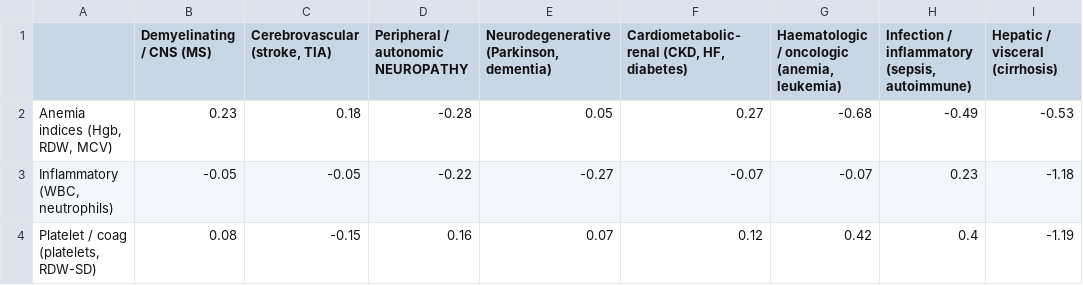
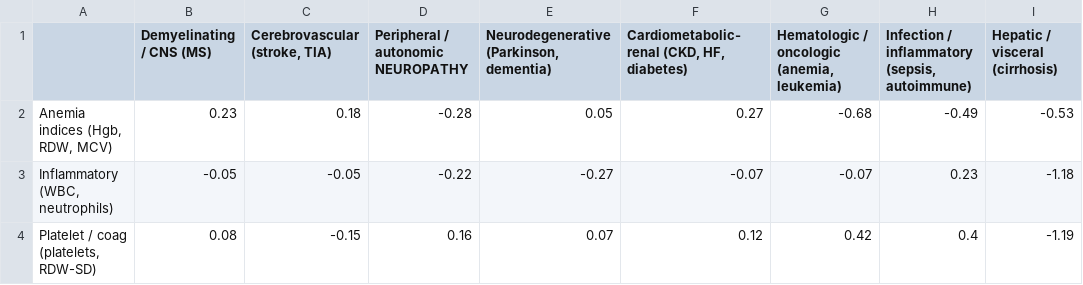
Before and after one commit to ethanwu2011/cbc-eye-phenome, a CSV file: results/flowmap_cbc_matrix.csv, drawn as a sheet.

```diff
--- a/results/flowmap_cbc_matrix.csv
+++ b/results/flowmap_cbc_matrix.csv
@@ -1,2 +1,2 @@
-,Demyelinating / CNS (MS),"Cerebrovascular (stroke, TIA)",Peripheral / autonomic NEUROPATHY,"Neurodegenerative (Parkinson, dementia)","Cardiometabolic-renal (CKD, HF, diabetes)","Haematologic / oncologic (anemia, leukemia)","Infection / inflammatory (sepsis, autoimmune)",Hepatic / visceral (cirrhosis)
+,Demyelinating / CNS (MS),"Cerebrovascular (stroke, TIA)",Peripheral / autonomic NEUROPATHY,"Neurodegenerative (Parkinson, dementia)","Cardiometabolic-renal (CKD, HF, diabetes)","Hematologic / oncologic (anemia, leukemia)","Infection / inflammatory (sepsis, autoimmune)",Hepatic / visceral (cirrhosis)
 "Anemia indices (Hgb, RDW, MCV)",0.23,0.18,-0.28,0.05,0.27,-0.68,-0.49,-0.53
```
Also changed, not shown: results/diabetes_strat_delong.csv, results/flowmap_edge_data.csv, 17 other files.
